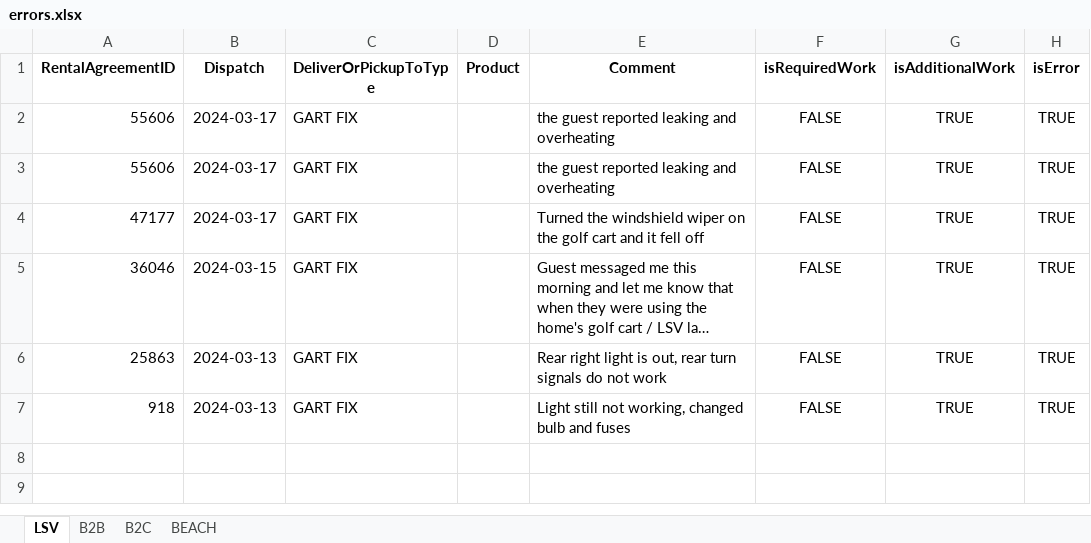
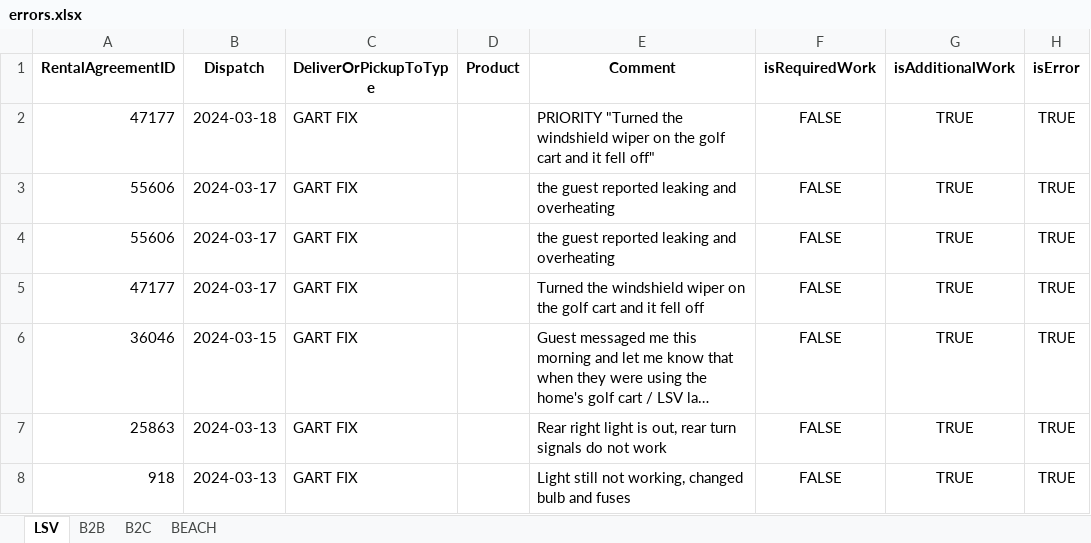
Before and after one commit to Ralph-Vacayzen/Incentives, an Excel workbook: errors.xlsx, sheet LSV, drawn as a sheet; long unchanged cells end in …; values as stored, in another font and other column widths than the file's, no borders; the diff names each change by its address in the sheet, - before the commit and + after, or states it on an @@ line.

```diff
--- a/errors.xlsx (sheet LSV)
+++ b/errors.xlsx (sheet LSV)
+row 2: 47177 | 2024-03-18 | GART FIX |  | PRIORITY "Turned the windshield wiper on the golf cart and it fell off" | FALSE | TRUE | TRUE
```
Also changed, not shown: sheet B2C, sheet B2B, 2 other files.
